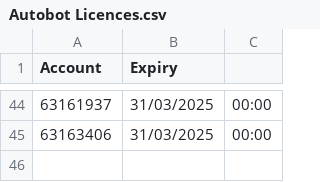
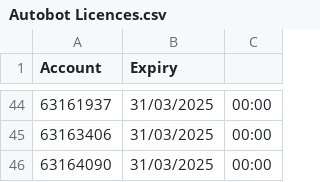
Before and after one commit to JackTheJam/licences, a CSV file: Autobot Licences.csv, drawn as a sheet; only a part is shown, gaps mark what is left out; the diff names each change by its address in the sheet, - before the commit and + after, or states it on an @@ line.

Commit message:
Update Autobot Licences.csv

```diff
--- a/Autobot Licences.csv
+++ b/Autobot Licences.csv
+row 46: 63164090 | 31/03/2025 | 00:00
```
